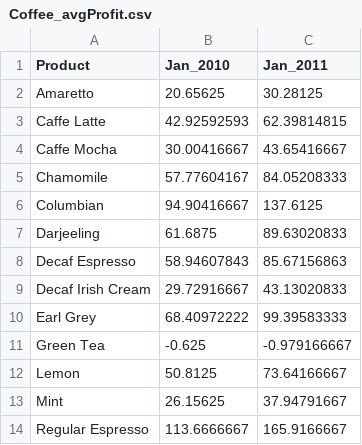
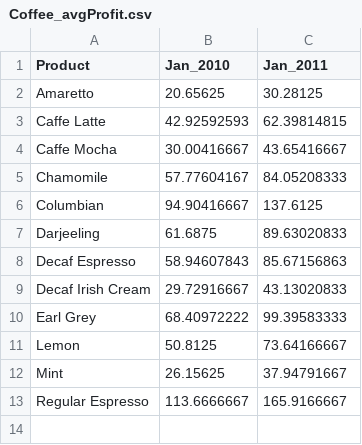
Before and after one commit to LeonPHW25/leonphw25.github.io, a CSV file: Coffee_avgProfit.csv, drawn as a sheet; the diff names each change by its address in the sheet, - before the commit and + after, or states it on an @@ line.

Commit message:
Update Coffee_avgProfit.csv

```diff
--- a/Coffee_avgProfit.csv
+++ b/Coffee_avgProfit.csv
-row 11: Green Tea | -0.625 | -0.979166667
```
